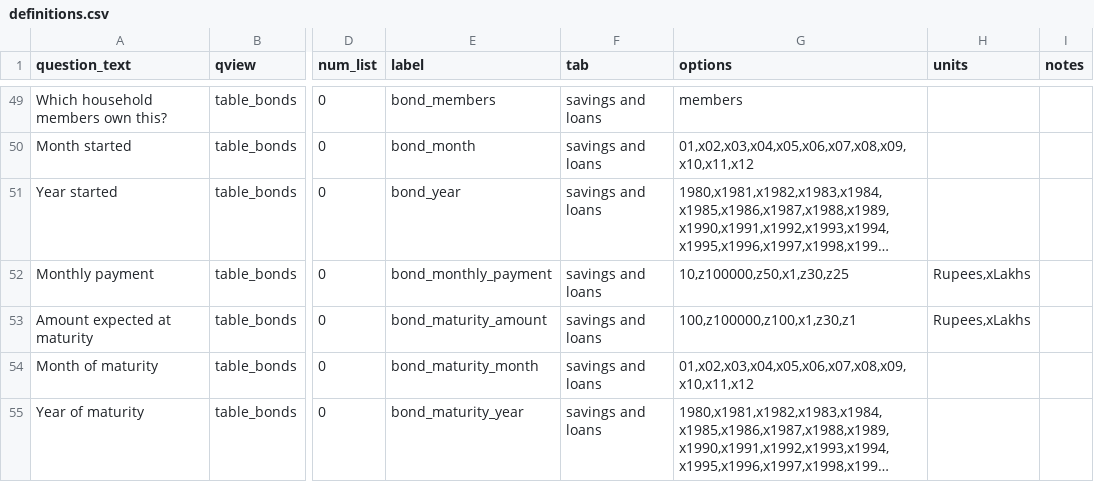
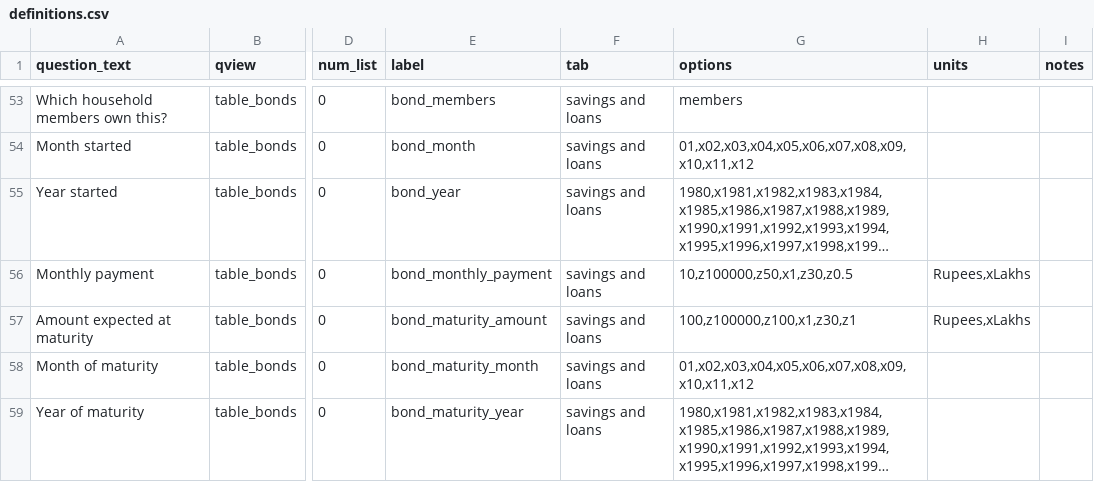
Before and after one commit to ammapanin/wzbexperiments, a CSV file: india other data/Current version/pkg/survey_round_2/details/definitions/definitions.csv, drawn as a sheet; only a part is shown, gaps mark what is left out; long unchanged cells end in …; addresses are those after the commit; the diff covers the shown part only; the diff names each change by its address in the sheet, - before the commit and + after, or states it on an @@ line.

```diff
--- a/india other data/Current version/pkg/survey_round_2/details/definitions/definitions.csv
+++ b/india other data/Current version/pkg/survey_round_2/details/definitions/definitions.csv
-G56 (options): 10,z100000,z50,x1,z30,z25
+G56 (options): 10,z100000,z50,x1,z30,z0.5
```
Also changed, not shown: 4 added rows and 14 edited cells elsewhere in this file, india other data/Current version/pkg/shared/data_identifiers/budget_1_3.csv, india other data/Current version/pkg/shared/data_identifiers/budget_4_400.csv, 43 other files.
